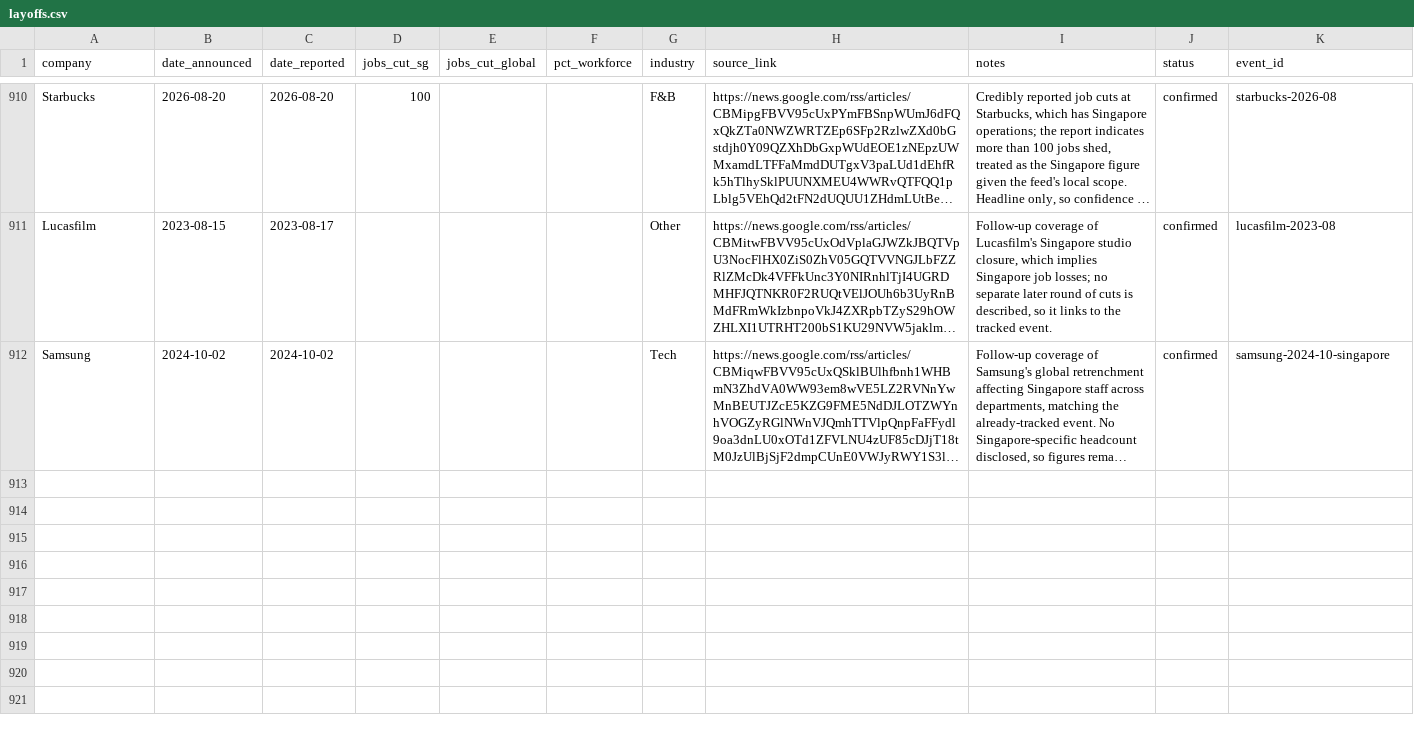
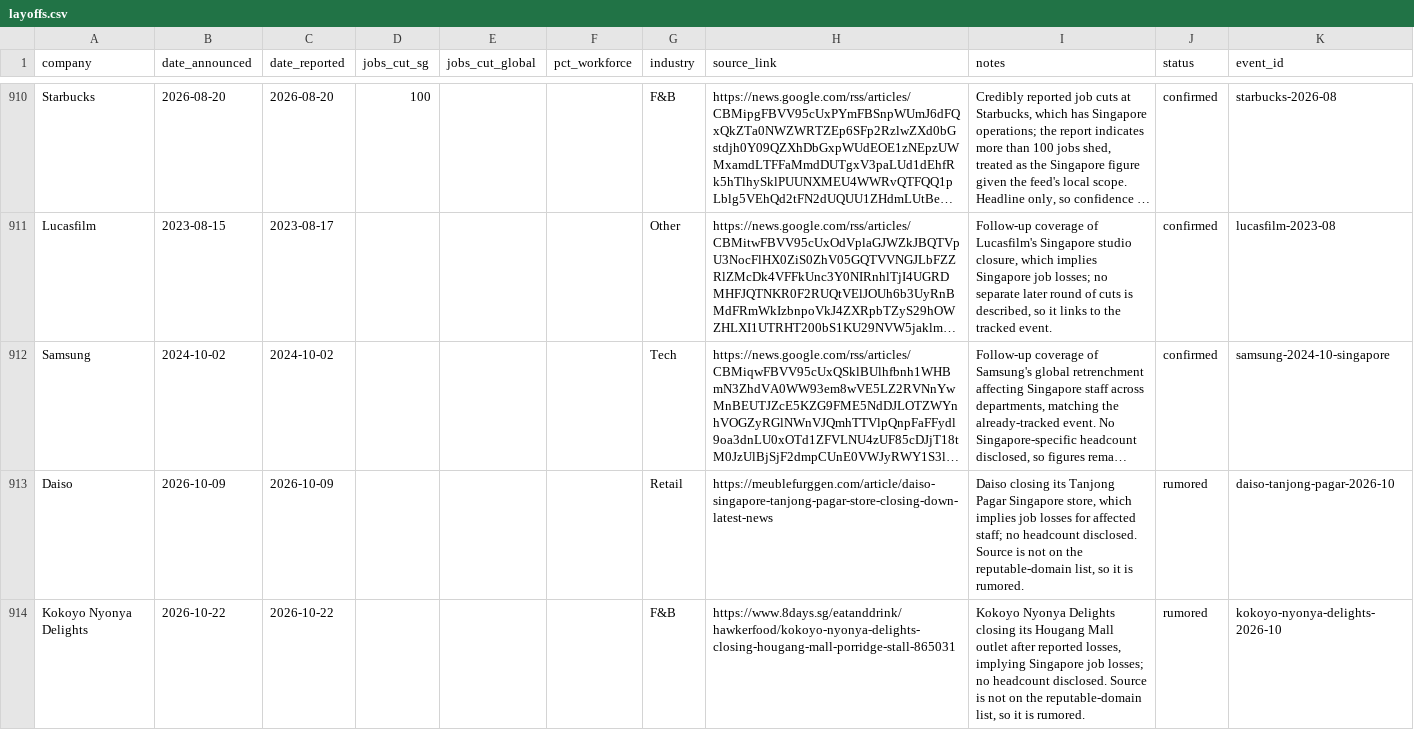
Before and after one commit to luarss/sg-layoffz, a CSV file: data/layoffs.csv, drawn as a sheet; only a part is shown, gaps mark what is left out; long unchanged cells end in …; the diff names each change by its address in the sheet, - before the commit and + after, or states it on an @@ line.

Commit message:
review: manual triage of held-back queue — 0 confirmed, 2 rumored, 5 rejected, 0 left (2026-10-24)

```diff
--- a/data/layoffs.csv
+++ b/data/layoffs.csv
+row 913: Daiso | 2026-10-09 | 2026-10-09 |  |  |  | Retail | https://meublefurggen.com/article/daiso-singapore-tanjong-pagar-store-closing-down-latest-news | Daiso closing its Tanjong Pagar Singapore store, which implies job losses for affected staff; no headcount disclosed. Source is not on the reputable-domain list, so it is rumored. | rumored | daiso-tanjong-pagar-2026-10
+row 914: Kokoyo Nyonya Delights | 2026-10-22 | 2026-10-22 |  |  |  | F&B | https://www.8days.sg/eatanddrink/hawkerfood/kokoyo-nyonya-delights-closing-hougang-mall-porridge-stall-865031 | Kokoyo Nyonya Delights closing its Hougang Mall outlet after reported losses, implying Singapore job losses; no headcount disclosed. Source is not on the reputable-domain list, so it is rumored. | rumored | kokoyo-nyonya-delights-2026-10
```
Also changed, not shown: 2 other files.
